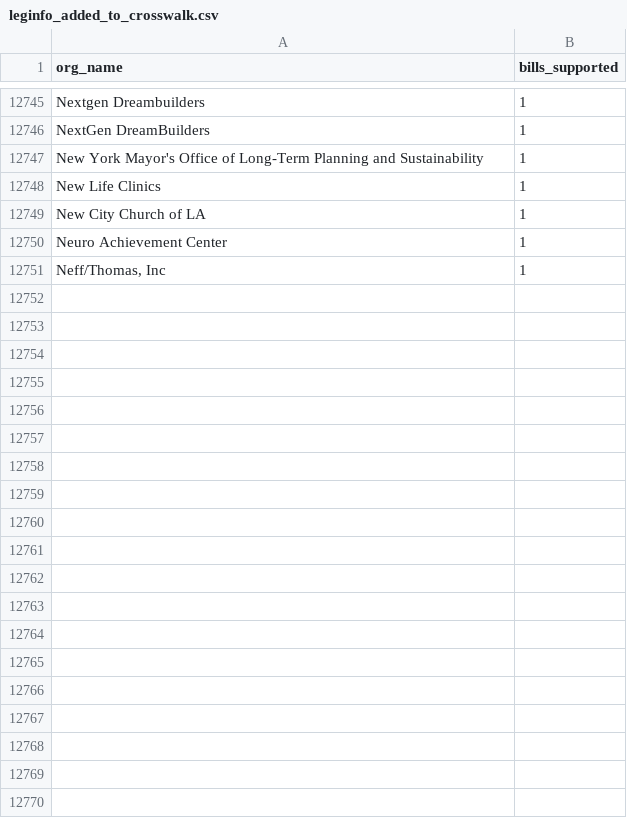
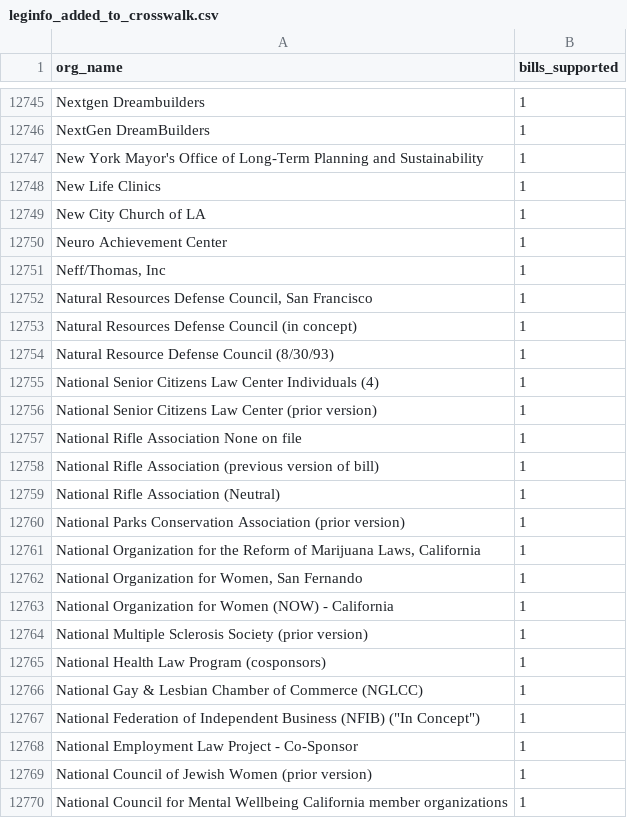
Before and after one commit to Nall-Group/california-groups-disambiguation, a CSV file: org_name_for_cleaning/leginfo_added_to_crosswalk.csv, drawn as a sheet; only a part is shown, gaps mark what is left out; the diff covers the shown part only.

```diff
--- a/org_name_for_cleaning/leginfo_added_to_crosswalk.csv
+++ b/org_name_for_cleaning/leginfo_added_to_crosswalk.csv
@@ -12751 +12751,20 @@ Neuro Achievement Center,1
 "Neff/Thomas, Inc",1
+"Natural Resources Defense Council, San Francisco",1
+Natural Resources Defense Council (in concept),1
+Natural Resource Defense Council (8/30/93),1
+National Senior Citizens Law Center Individuals (4),1
+National Senior Citizens Law Center (prior version),1
+National Rifle Association None on file,1
+National Rifle Association (previous version of bill),1
+National Rifle Association (Neutral),1
+National Parks Conservation Association (prior version),1
+"National Organization for the Reform of Marijuana Laws, California",1
+"National Organization for Women, San Fernando",1
+National Organization for Women (NOW) - California,1
+National Multiple Sclerosis Society (prior version),1
+National Health Law Program (cosponsors),1
+National Gay & Lesbian Chamber of Commerce (NGLCC),1
+"National Federation of Independent Business (NFIB) (""In Concept"")",1
+National Employment Law Project - Co-Sponsor,1
+National Council of Jewish Women (prior version),1
+National Council for Mental Wellbeing California member organizations,1
```
Also changed, not shown: 38 added rows elsewhere in this file, org_name_for_cleaning/leginfo_conjoined.csv, org_name_for_cleaning/leginfo_invalid.csv, 7 other files.
